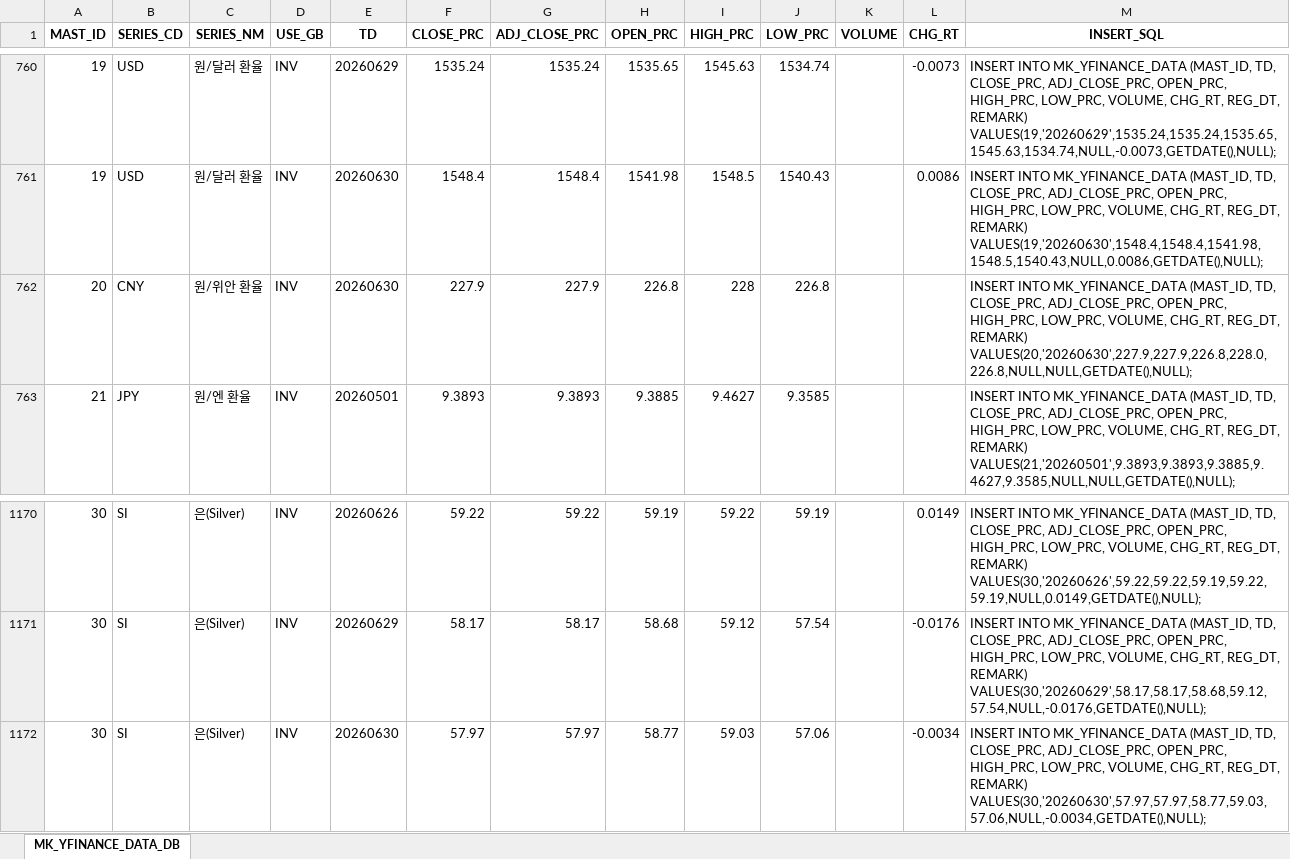
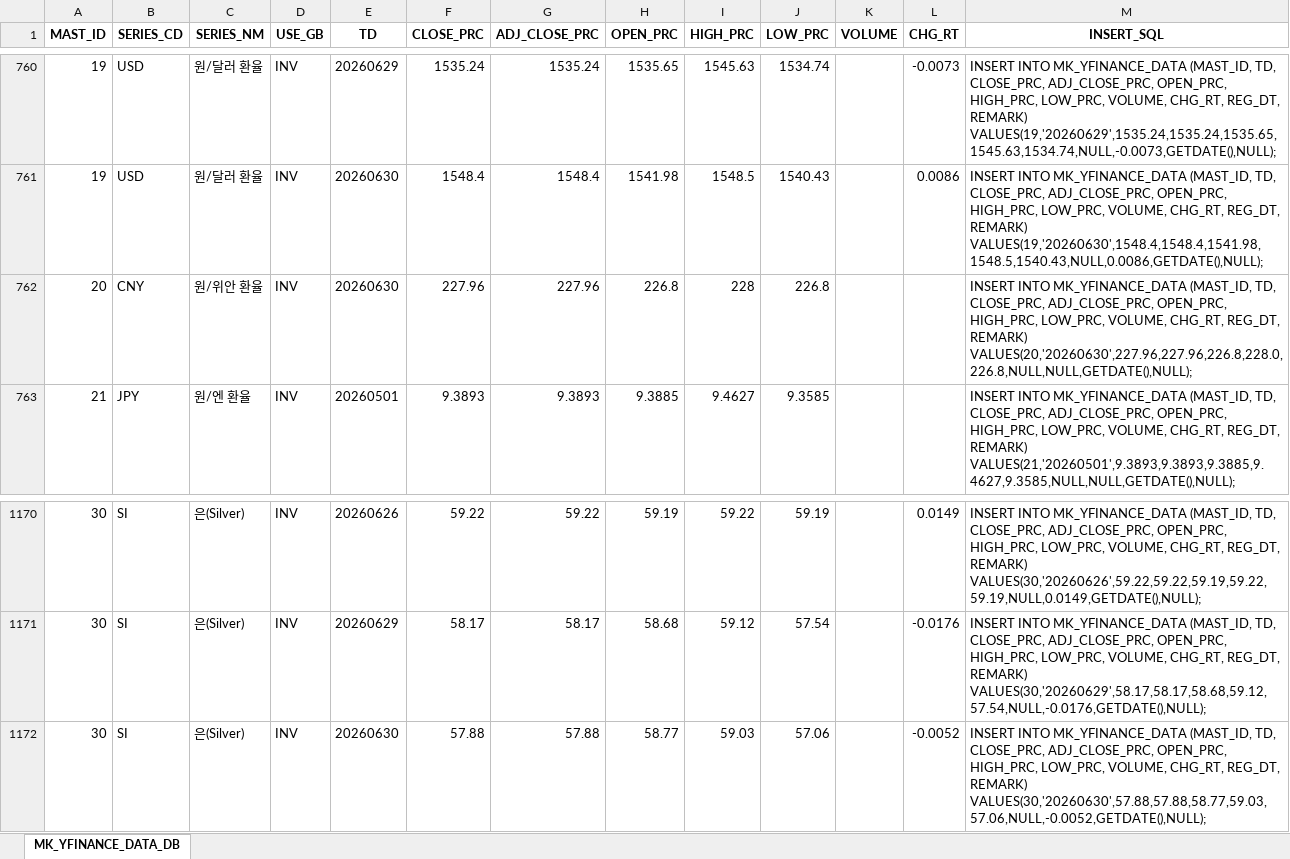
Before and after one commit to chsbjh-ops/mk-inv-ingest, an Excel workbook: data/MK_YFINANCE_DATA_20260630.xlsx, sheet MK_YFINANCE_DATA_DB, drawn as a sheet; only a part is shown, gaps mark what is left out; values as stored, in another font and other column widths than the file's, no borders; the diff covers the shown part only; the diff names each change by its address in the sheet, - before the commit and + after, or states it on an @@ line.

```diff
--- a/data/MK_YFINANCE_DATA_20260630.xlsx (sheet MK_YFINANCE_DATA_DB)
+++ b/data/MK_YFINANCE_DATA_20260630.xlsx (sheet MK_YFINANCE_DATA_DB)
-F762 (CLOSE_PRC): 227.9
+F762 (CLOSE_PRC): 227.96
-G762 (ADJ_CLOSE_PRC): 227.9
+G762 (ADJ_CLOSE_PRC): 227.96
-M762 (INSERT_SQL): …REG_DT, REMARK) VALUES(20,'20260630',227.9,227.9,226.8,228.0,226.8,NULL,NULL,GETDATE(),NULL);
+M762 (INSERT_SQL): …REG_DT, REMARK) VALUES(20,'20260630',227.96,227.96,226.8,228.0,226.8,NULL,NULL,GETDATE(),NULL);
-F1172 (CLOSE_PRC): 57.97
+F1172 (CLOSE_PRC): 57.88
-G1172 (ADJ_CLOSE_PRC): 57.97
+G1172 (ADJ_CLOSE_PRC): 57.88
-L1172 (CHG_RT): -0.0034
+L1172 (CHG_RT): -0.0052
-M1172 (INSERT_SQL): …REG_DT, REMARK) VALUES(30,'20260630',57.97,57.97,58.77,59.03,57.06,NULL,-0.0034,GETDATE(),NULL);
+M1172 (INSERT_SQL): …REG_DT, REMARK) VALUES(30,'20260630',57.88,57.88,58.77,59.03,57.06,NULL,-0.0052,GETDATE(),NULL);
```
Also changed, not shown: 44 edited cells elsewhere in this sheet, data/MK_ECB_DATA_20260630.xlsx, data/MK_FRED_DATA_20260630.xlsx, 5 other files.
